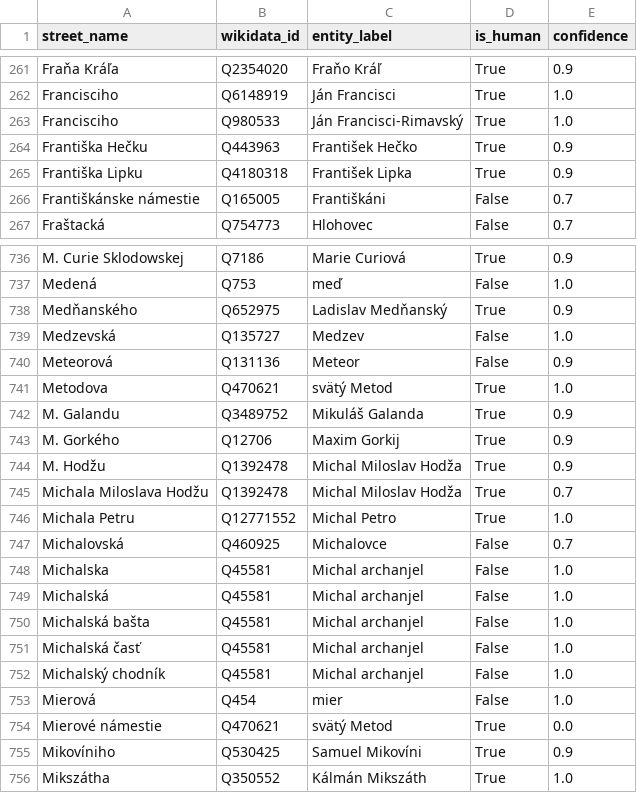
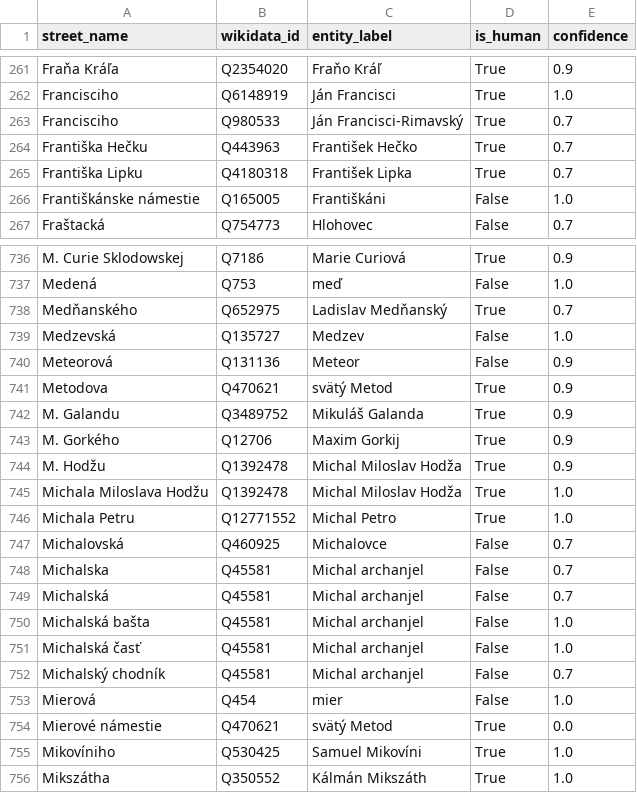
Before and after one commit to asidiakova/StreetNameAnalyzer, a CSV file: src/analysis/ground_truth.csv (was src/ground_truth.csv), drawn as a sheet; only a part is shown, gaps mark what is left out; the diff covers the shown part only.

```diff
--- a/src/ground_truth.csv
+++ b/src/analysis/ground_truth.csv
@@ -262,6 +262,6 @@ Fraňa Kráľa,Q2354020,Fraňo Kráľ,True,0.9
 Francisciho,Q6148919,Ján Francisci,True,1.0
-Francisciho,Q980533,Ján Francisci-Rimavský,True,1.0
-Františka Hečku,Q443963,František Hečko,True,0.9
-Františka Lipku,Q4180318,František Lipka,True,0.9
-Františkánske námestie,Q165005,Františkáni,False,0.7
+Francisciho,Q980533,Ján Francisci-Rimavský,True,0.7
+Františka Hečku,Q443963,František Hečko,True,0.7
+Františka Lipku,Q4180318,František Lipka,True,0.7
+Františkánske námestie,Q165005,Františkáni,False,1.0
 Fraštacká,Q754773,Hlohovec,False,0.7
@@ -737,6 +737,6 @@ M. Curie Sklodowskej,Q7186,Marie Curiová,True,0.9
 Medená,Q753,meď,False,1.0
-Medňanského,Q652975,Ladislav Medňanský,True,0.9
+Medňanského,Q652975,Ladislav Medňanský,True,0.7
 Medzevská,Q135727,Medzev,False,1.0
 Meteorová,Q131136,Meteor,False,0.9
-Metodova,Q470621,svätý Metod,True,1.0
+Metodova,Q470621,svätý Metod,True,0.9
 M. Galandu,Q3489752,Mikuláš Galanda,True,0.9
@@ -744,13 +744,13 @@ M. Gorkého,Q12706,Maxim Gorkij,True,0.9
 M. Hodžu,Q1392478,Michal Miloslav Hodža,True,0.9
-Michala Miloslava Hodžu,Q1392478,Michal Miloslav Hodža,True,0.7
+Michala Miloslava Hodžu,Q1392478,Michal Miloslav Hodža,True,1.0
 Michala Petru,Q12771552,Michal Petro,True,1.0
 Michalovská,Q460925,Michalovce,False,0.7
-Michalska,Q45581,Michal archanjel,False,1.0
-Michalská,Q45581,Michal archanjel,False,1.0
+Michalska,Q45581,Michal archanjel,False,0.7
+Michalská,Q45581,Michal archanjel,False,0.7
 Michalská bašta,Q45581,Michal archanjel,False,1.0
 Michalská časť,Q45581,Michal archanjel,False,1.0
-Michalský chodník,Q45581,Michal archanjel,False,1.0
+Michalský chodník,Q45581,Michal archanjel,False,0.7
 Mierová,Q454,mier,False,1.0
 Mierové námestie,Q470621,svätý Metod,True,0.0
-Mikovíniho,Q530425,Samuel Mikovíni,True,0.9
+Mikovíniho,Q530425,Samuel Mikovíni,True,1.0
 Mikszátha,Q350552,Kálmán Mikszáth,True,1.0
```
Also changed, not shown: 98 edited cells elsewhere in this file, src/analysis/ground_truth_grouped.csv, src/analysis/street_lengths.csv, 18 other files.
